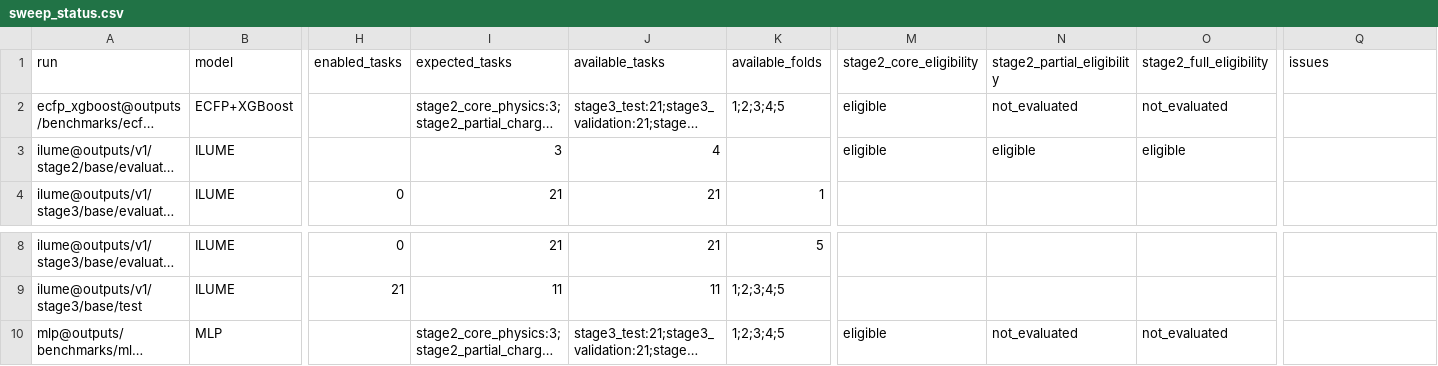
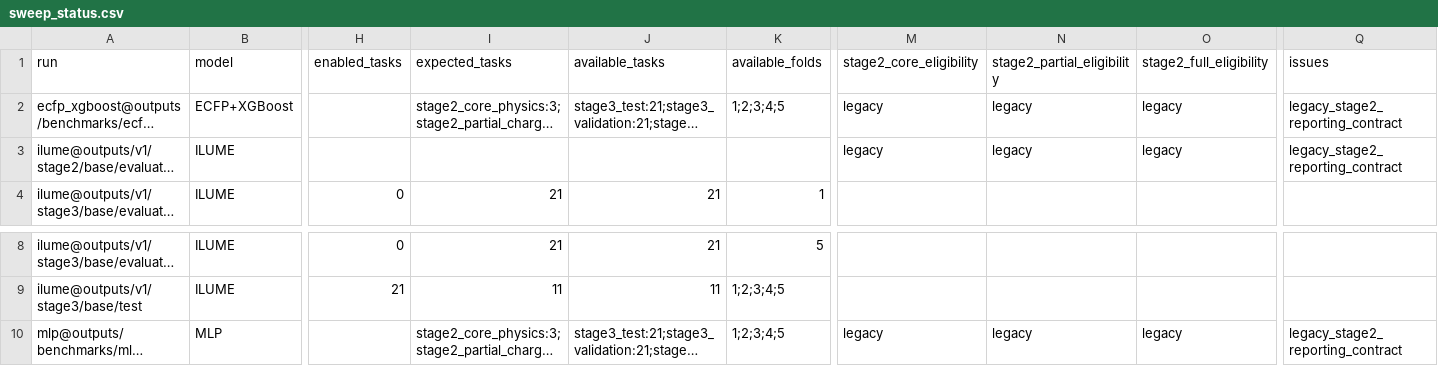
Before and after one commit to SuperPSun/ILUME, a CSV file: summary/sweep_status.csv, drawn as a sheet; only a part is shown, gaps mark what is left out; long unchanged cells end in …; the diff names each change by its address in the sheet, - before the commit and + after, or states it on an @@ line.

Commit message:
Refactor stage 2 physics tasks and reporting
- Updated sweep_status.csv to reflect legacy eligibility for ECFP+XGBoost and MLP models.
- Modified test_benchmarks.py to replace deprecated orbital tasks with new "homo" and "lumo" tasks, adjusting assertions accordingly.
- Enhanced test_reporting.py to include role diagnostics for orbital tasks and updated expected outputs in summary functions.
- Adjusted test_stage2.py to replace old orbital tasks with "homo" and "lumo", ensuring proper CSV generation and validation.
- Added tests for orbital role diagnostics and provenance checks to ensure data integrity.

```diff
--- a/summary/sweep_status.csv
+++ b/summary/sweep_status.csv
-M2:M3 (stage2_core_eligibility): eligible
+M2:M3 (stage2_core_eligibility): legacy
-N2 (stage2_partial_eligibility): not_evaluated
+N2 (stage2_partial_eligibility): legacy
-O2 (stage2_full_eligibility): not_evaluated
+O2 (stage2_full_eligibility): legacy
-Q2:Q3 (issues): (empty)
+Q2:Q3 (issues): legacy_stage2_reporting_contract
-I3 (expected_tasks): 3
+I3 (expected_tasks): (empty)
-J3 (available_tasks): 4
+J3 (available_tasks): (empty)
-N3 (stage2_partial_eligibility): eligible
+N3 (stage2_partial_eligibility): legacy
-O3 (stage2_full_eligibility): eligible
+O3 (stage2_full_eligibility): legacy
-M10 (stage2_core_eligibility): eligible
+M10 (stage2_core_eligibility): legacy
-N10 (stage2_partial_eligibility): not_evaluated
+N10 (stage2_partial_eligibility): legacy
-O10 (stage2_full_eligibility): not_evaluated
+O10 (stage2_full_eligibility): legacy
-Q10 (issues): (empty)
+Q10 (issues): legacy_stage2_reporting_contract
```
Also changed, not shown: 32 other files.
